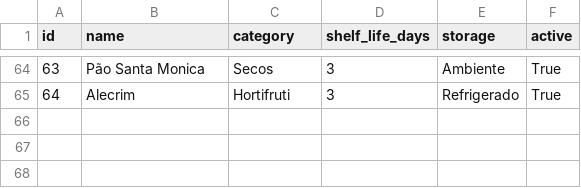
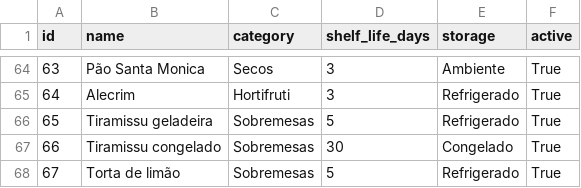
Before and after one commit to fgiordanelli/validades, a CSV file: products.csv, drawn as a sheet; only a part is shown, gaps mark what is left out.

Commit message:
Update products.csv

```diff
--- a/products.csv
+++ b/products.csv
@@ -65 +65,4 @@ id,name,category,shelf_life_days,storage,active
 64,Alecrim,Hortifruti,3,Refrigerado,True
+65,Tiramissu geladeira,Sobremesas,5,Refrigerado,True
+66,Tiramissu congelado,Sobremesas,30,Congelado,True
+67,Torta de limão,Sobremesas,5,Refrigerado,True
```
